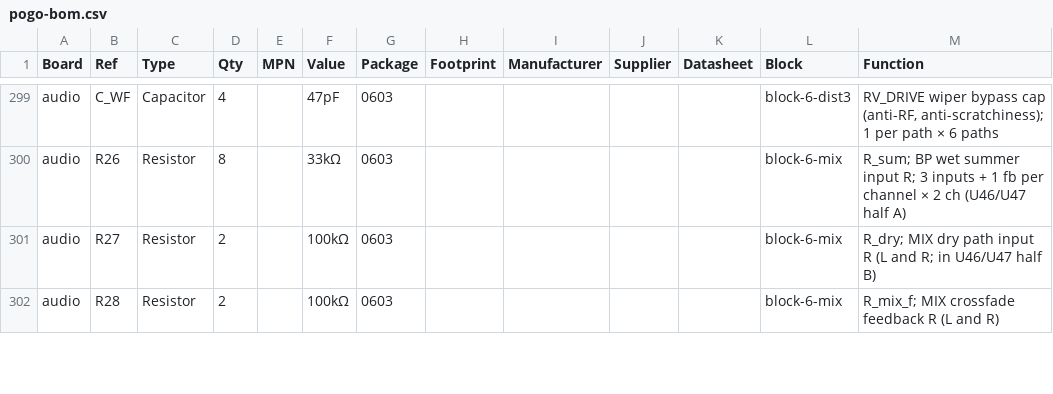
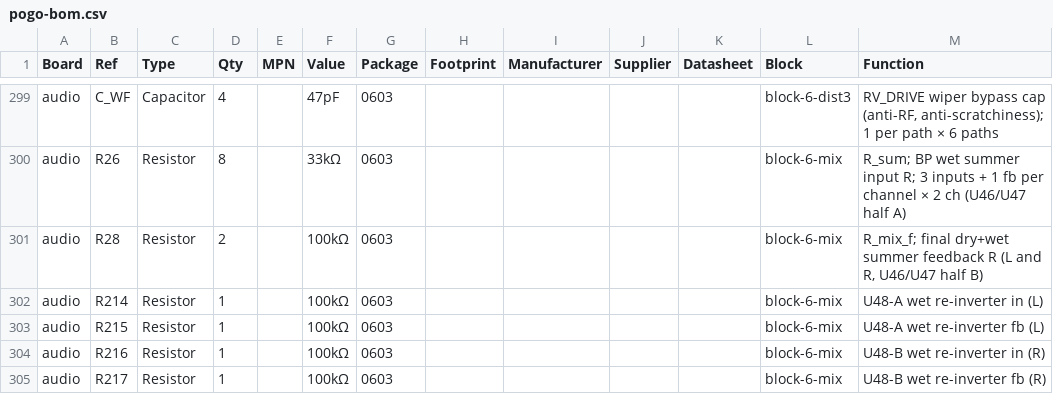
Before and after one commit to jeffmhopkins/POGO, a CSV file: docs/pogo-bom.csv, drawn as a sheet; only a part is shown, gaps mark what is left out; the diff covers the shown part only.

```diff
--- a/docs/pogo-bom.csv
+++ b/docs/pogo-bom.csv
@@ -300,3 +300,6 @@ audio,C_WF,Capacitor,4,,47pF,0603,,,,,block-6-dist3,"RV_DRIVE wiper bypass cap (
 audio,R26,Resistor,8,,33kΩ,0603,,,,,block-6-mix,R_sum; BP wet summer input R; 3 inputs + 1 fb per channel × 2 ch (U46/U47 half A)
-audio,R27,Resistor,2,,100kΩ,0603,,,,,block-6-mix,R_dry; MIX dry path input R (L and R; in U46/U47 half B)
-audio,R28,Resistor,2,,100kΩ,0603,,,,,block-6-mix,R_mix_f; MIX crossfade feedback R (L and R)
+audio,R28,Resistor,2,,100kΩ,0603,,,,,block-6-mix,"R_mix_f; final dry+wet summer feedback R (L and R, U46/U47 half B)"
+audio,R214,Resistor,1,,100kΩ,0603,,,,,block-6-mix,U48-A wet re-inverter in (L)
+audio,R215,Resistor,1,,100kΩ,0603,,,,,block-6-mix,U48-A wet re-inverter fb (L)
+audio,R216,Resistor,1,,100kΩ,0603,,,,,block-6-mix,U48-B wet re-inverter in (R)
+audio,R217,Resistor,1,,100kΩ,0603,,,,,block-6-mix,U48-B wet re-inverter fb (R)
```
Also changed, not shown: 9 added rows and 5 edited cells elsewhere in this file, kicad/pogo-bom.csv, 6 other files.
